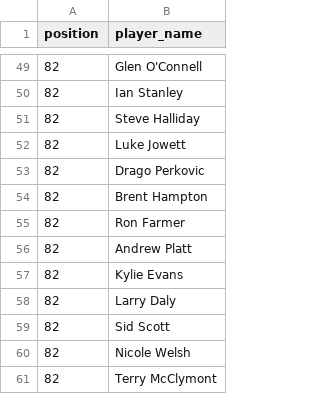
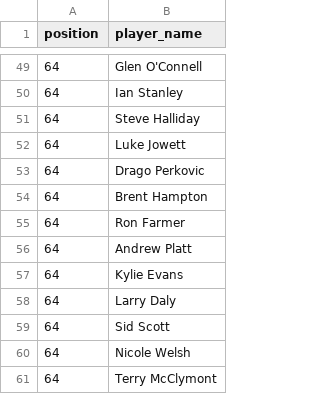
Before and after one commit to martinjandrews/pr2, a CSV file: results/kings_cup_2021.csv, drawn as a sheet; only a part is shown, gaps mark what is left out; the diff covers the shown part only.

```diff
--- a/results/kings_cup_2021.csv
+++ b/results/kings_cup_2021.csv
@@ -49,13 +49,13 @@ position,player_name
-82,Glen O'Connell
-82,Ian Stanley
-82,Steve Halliday
-82,Luke Jowett
-82,Drago Perkovic
-82,Brent Hampton
-82,Ron Farmer
-82,Andrew Platt
-82,Kylie Evans
-82,Larry Daly
-82,Sid Scott
-82,Nicole Welsh
-82,Terry McClymont
+64,Glen O'Connell
+64,Ian Stanley
+64,Steve Halliday
+64,Luke Jowett
+64,Drago Perkovic
+64,Brent Hampton
+64,Ron Farmer
+64,Andrew Platt
+64,Kylie Evans
+64,Larry Daly
+64,Sid Scott
+64,Nicole Welsh
+64,Terry McClymont
```
Also changed, not shown: 20 added rows, 20 removed rows and 27 edited cells elsewhere in this file, results/kings_cup_2022.csv, results/kings_cup_2023.csv, 3 other files.
